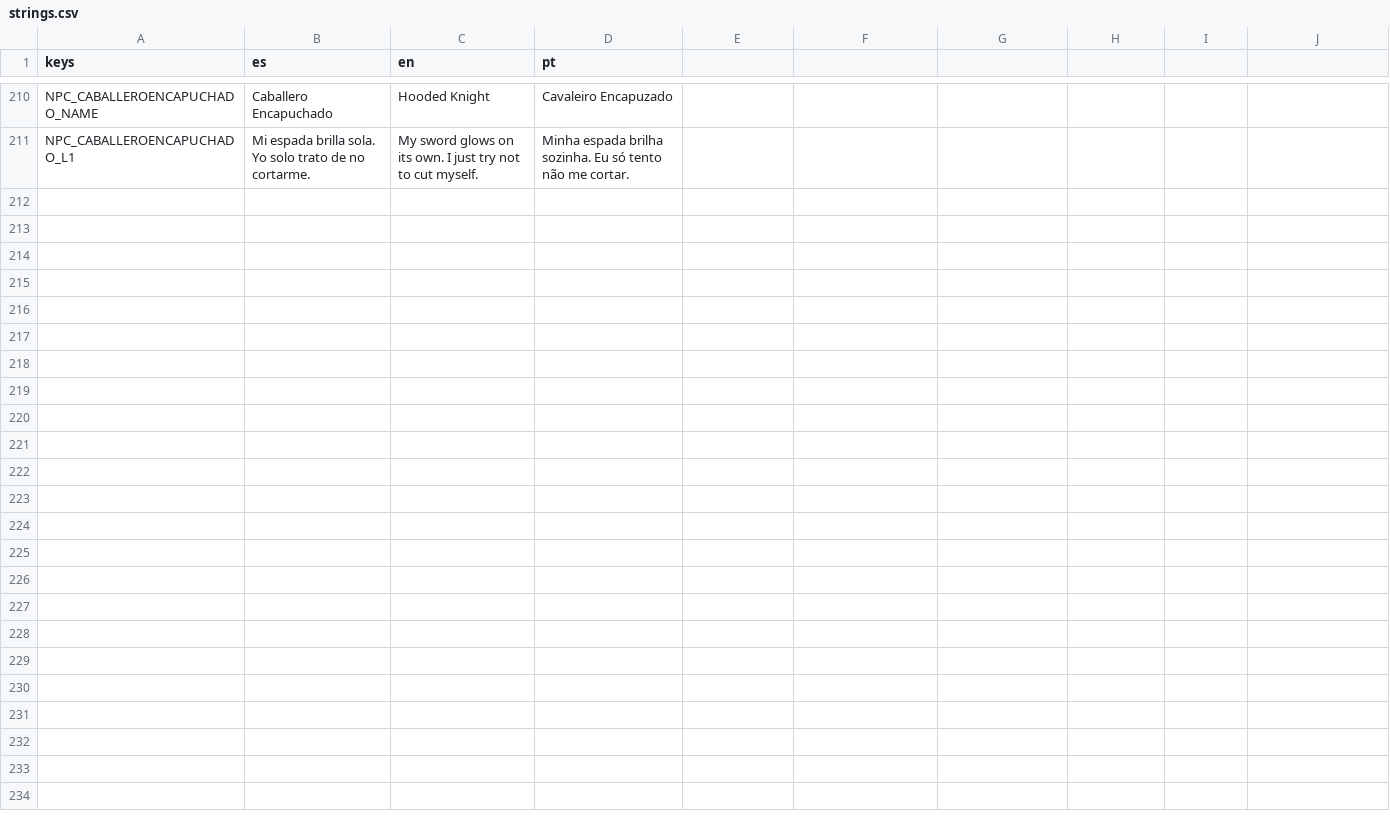
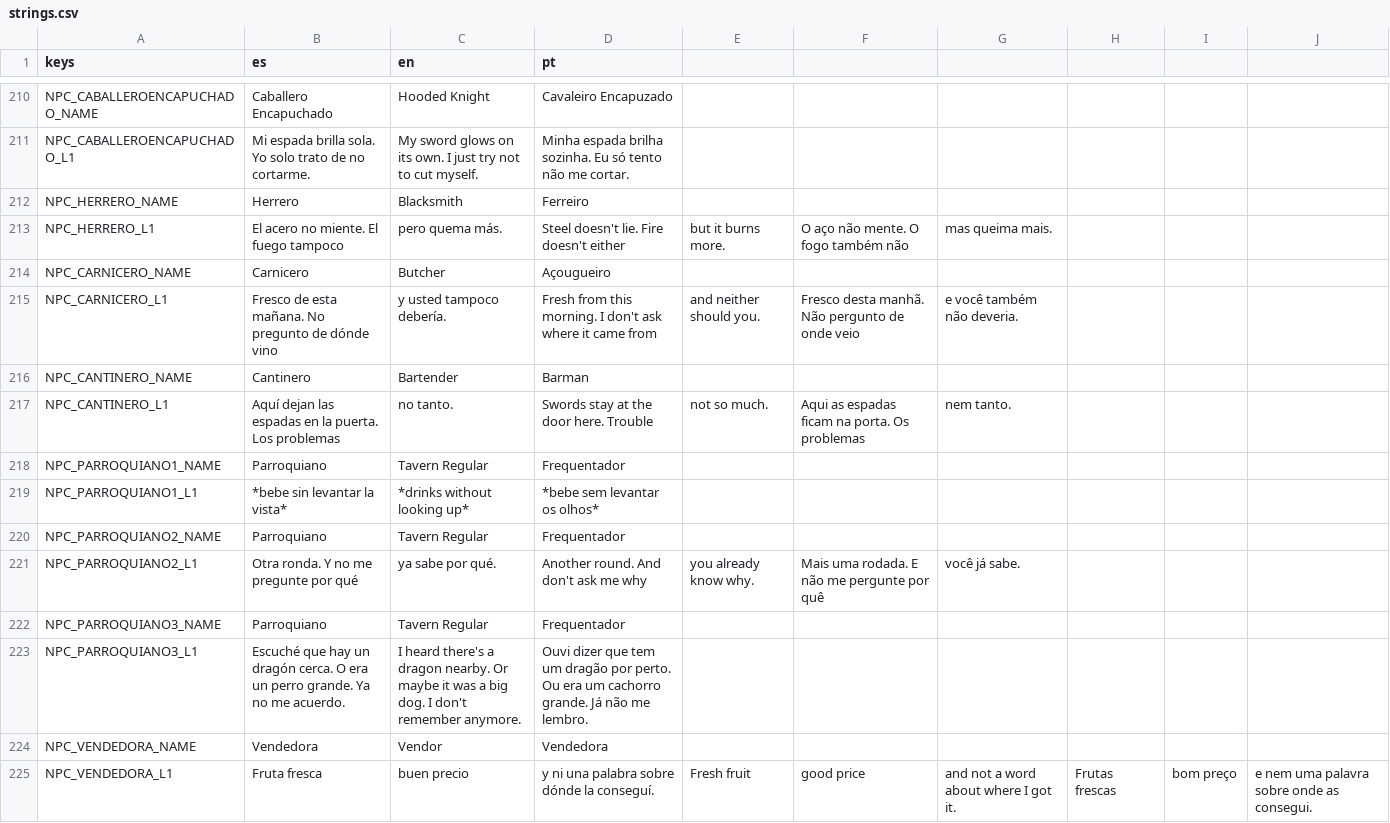
Before and after one commit to delfabroleandroezequiel-dotcom/videojogo, a CSV file: resources/localization/strings.csv, drawn as a sheet; only a part is shown, gaps mark what is left out; the diff names each change by its address in the sheet, - before the commit and + after, or states it on an @@ line.

```diff
--- a/resources/localization/strings.csv
+++ b/resources/localization/strings.csv
+row 212: NPC_HERRERO_NAME | Herrero | Blacksmith | Ferreiro
+row 213: NPC_HERRERO_L1 | El acero no miente. El fuego tampoco | pero quema más. | Steel doesn't lie. Fire doesn't either | but it burns more. | O aço não mente. O fogo também não | mas queima mais.
+row 214: NPC_CARNICERO_NAME | Carnicero | Butcher | Açougueiro
+row 215: NPC_CARNICERO_L1 | Fresco de esta mañana. No pregunto de dónde vino | y usted tampoco debería. | Fresh from this morning. I don't ask where it came from | and neither should you. | Fresco desta manhã. Não pergunto de onde veio | e você também não deveria.
+row 216: NPC_CANTINERO_NAME | Cantinero | Bartender | Barman
+row 217: NPC_CANTINERO_L1 | Aquí dejan las espadas en la puerta. Los problemas | no tanto. | Swords stay at the door here. Trouble | not so much. | Aqui as espadas ficam na porta. Os problemas | nem tanto.
+row 218: NPC_PARROQUIANO1_NAME | Parroquiano | Tavern Regular | Frequentador
+row 219: NPC_PARROQUIANO1_L1 | *bebe sin levantar la vista* | *drinks without looking up* | *bebe sem levantar os olhos*
+row 220: NPC_PARROQUIANO2_NAME | Parroquiano | Tavern Regular | Frequentador
+row 221: NPC_PARROQUIANO2_L1 | Otra ronda. Y no me pregunte por qué | ya sabe por qué. | Another round. And don't ask me why | you already know why. | Mais uma rodada. E não me pergunte por quê | você já sabe.
+row 222: NPC_PARROQUIANO3_NAME | Parroquiano | Tavern Regular | Frequentador
+row 223: NPC_PARROQUIANO3_L1 | Escuché que hay un dragón cerca. O era un perro grande. Ya no me acuerdo. | I heard there's a dragon nearby. Or maybe it was a big dog. I don't remember anymore. | Ouvi dizer que tem um dragão por perto. Ou era um cachorro grande. Já não me lembro.
+row 224: NPC_VENDEDORA_NAME | Vendedora | Vendor | Vendedora
+row 225: NPC_VENDEDORA_L1 | Fruta fresca | buen precio | y ni una palabra sobre dónde la conseguí. | Fresh fruit | good price | and not a word about where I got it. | Frutas frescas | bom preço | e nem uma palavra sobre onde as consegui.
```
Also changed, not shown: 55 other files.
